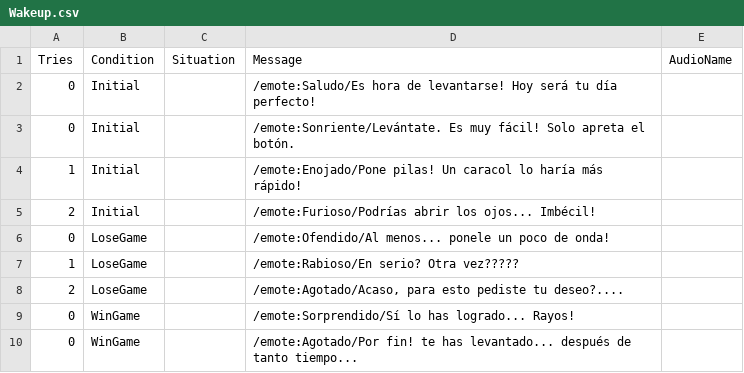
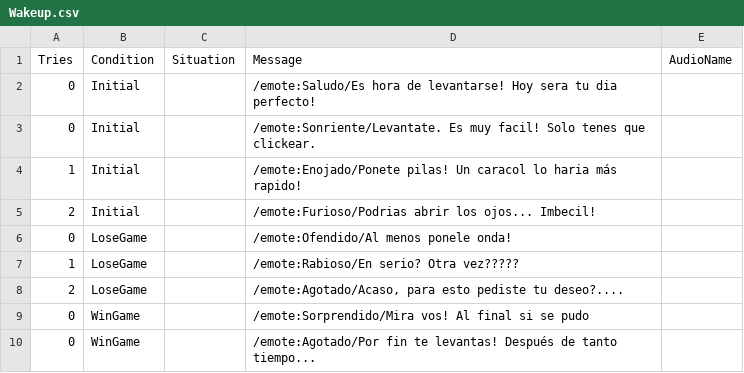
Before and after one commit to lisandroArosBouvet/DiaPerfecto, a CSV file: Assets/Resources/Excels/Wakeup.csv, drawn as a sheet.

```diff
--- a/Assets/Resources/Excels/Wakeup.csv
+++ b/Assets/Resources/Excels/Wakeup.csv
@@ -1,10 +1,10 @@
 Tries,Condition,Situation,Message,AudioName
-0,Initial,,/emote:Saludo/Es hora de levantarse! Hoy será tu día perfecto!,
-0,Initial,,/emote:Sonriente/Levántate. Es muy fácil! Solo apreta el botón.,
-1,Initial,,/emote:Enojado/Pone pilas! Un caracol lo haría más rápido!,
-2,Initial,,/emote:Furioso/Podrías abrir los ojos... Imbécil!,
-0,LoseGame,,/emote:Ofendido/Al menos... ponele un poco de onda!,
+0,Initial,,/emote:Saludo/Es hora de levantarse! Hoy sera tu dia perfecto!,
+0,Initial,,/emote:Sonriente/Levantate. Es muy facil! Solo tenes que clickear.,
+1,Initial,,/emote:Enojado/Ponete pilas! Un caracol lo haria más rapido!,
+2,Initial,,/emote:Furioso/Podrias abrir los ojos... Imbecil!,
+0,LoseGame,,/emote:Ofendido/Al menos ponele onda!,
 1,LoseGame,,/emote:Rabioso/En serio? Otra vez?????,
 2,LoseGame,,"/emote:Agotado/Acaso, para esto pediste tu deseo?.... ",
-0,WinGame,,/emote:Sorprendido/Sí lo has logrado... Rayos!,
-0,WinGame,,/emote:Agotado/Por fin! te has levantado... después de tanto tiempo...,
+0,WinGame,,/emote:Sorprendido/Mira vos! Al final si se pudo,
+0,WinGame,,/emote:Agotado/Por fin te levantas! Después de tanto tiempo...,
```
Also changed, not shown: Assets/Resources/Excels/Toast.csv, 21 other files.
